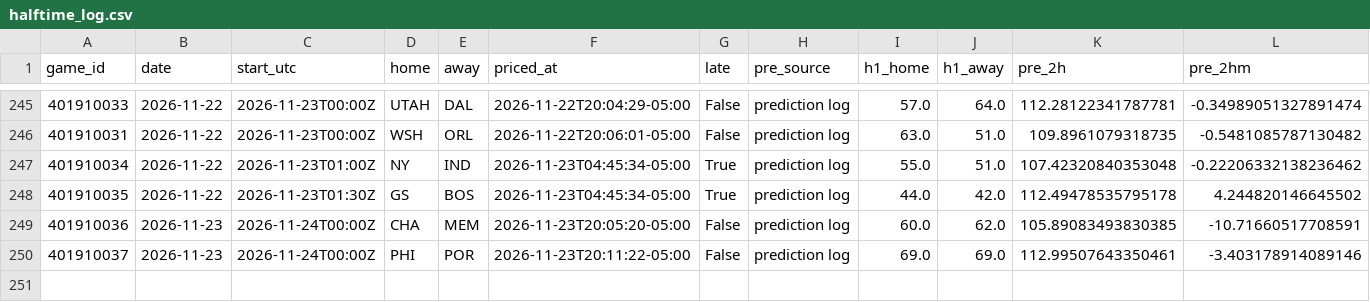
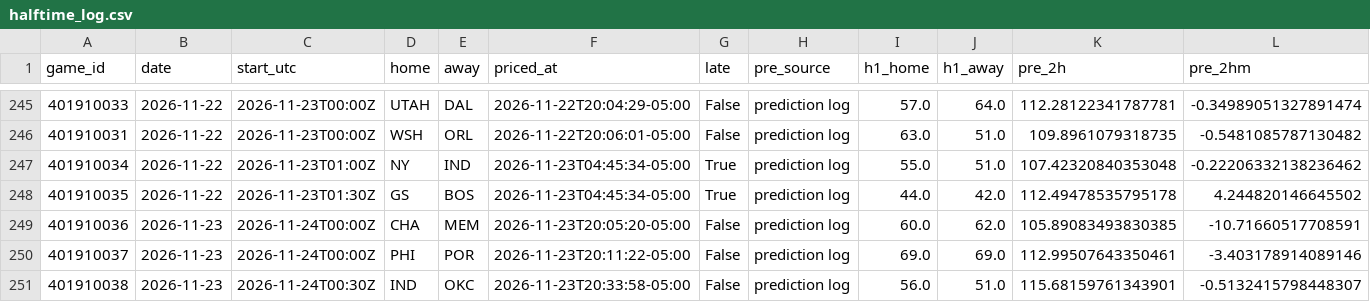
Before and after one commit to quintonmwilson/nba-model, a CSV file: model/halftime_log.csv, drawn as a sheet; only a part is shown, gaps mark what is left out; rows hold the shown columns only; the diff names each change by its address in the sheet, - before the commit and + after, or states it on an @@ line.

```diff
--- a/model/halftime_log.csv
+++ b/model/halftime_log.csv
+row 251: 401910038 | 2026-11-23 | 2026-11-24T00:30Z | IND | OKC | 2026-11-23T20:33:58-05:00 | False | prediction log | 56.0 | 51.0 | 115.68159761343901 | -0.5132415798448307
```
Also changed, not shown: 1 other file.
